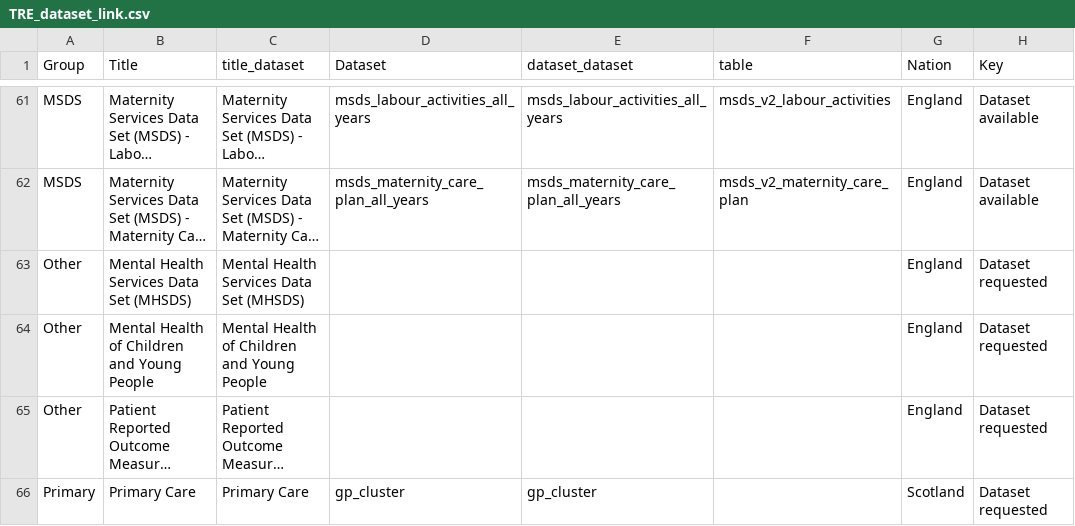
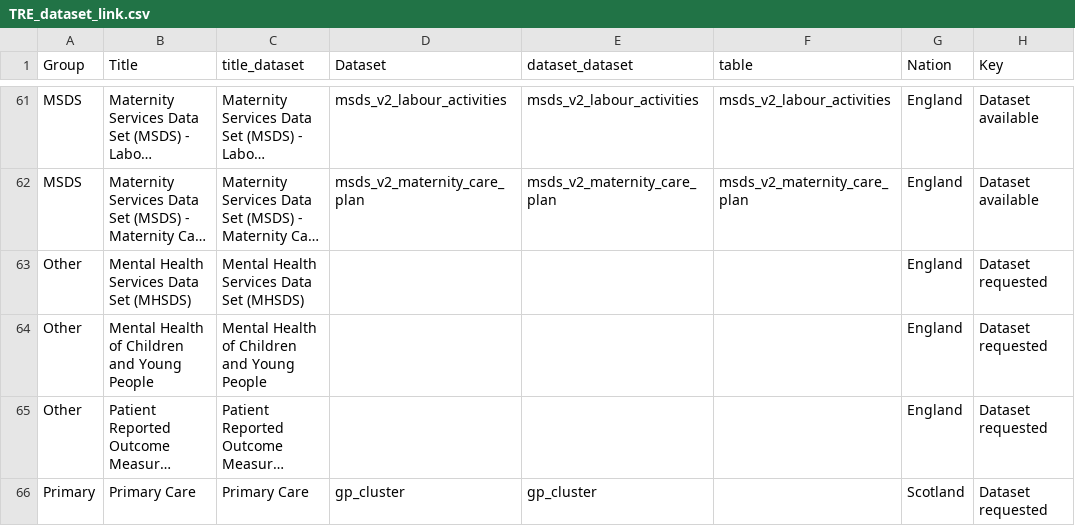
Before and after one commit to BHFDSC/cvd-covid-tre-dashboard, a CSV file: Data/TRE_dataset_link.csv, drawn as a sheet; only a part is shown, gaps mark what is left out; long unchanged cells end in …; the diff covers the shown part only; the diff names each change by its address in the sheet, - before the commit and + after, or states it on an @@ line.

```diff
--- a/Data/TRE_dataset_link.csv
+++ b/Data/TRE_dataset_link.csv
-D61 (Dataset): msds_labour_activities_all_years
+D61 (Dataset): msds_v2_labour_activities
-E61 (dataset_dataset): msds_labour_activities_all_years
+E61 (dataset_dataset): msds_v2_labour_activities
-D62 (Dataset): msds_maternity_care_plan_all_years
+D62 (Dataset): msds_v2_maternity_care_plan
-E62 (dataset_dataset): msds_maternity_care_plan_all_years
+E62 (dataset_dataset): msds_v2_maternity_care_plan
```
Also changed, not shown: 70 edited cells elsewhere in this file, 10 other files.
